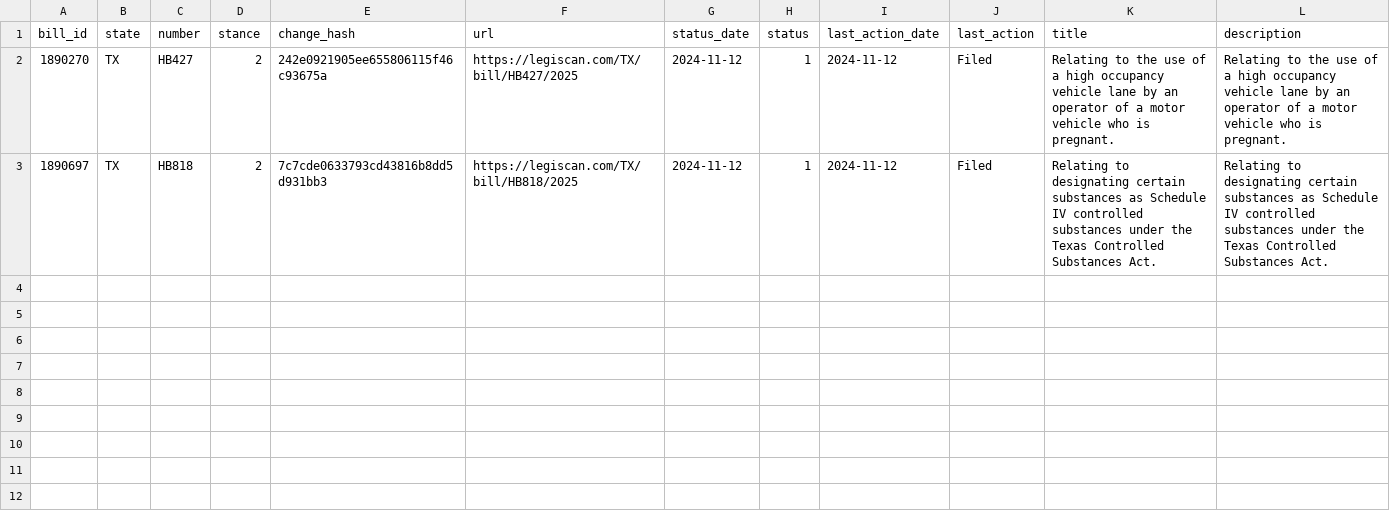
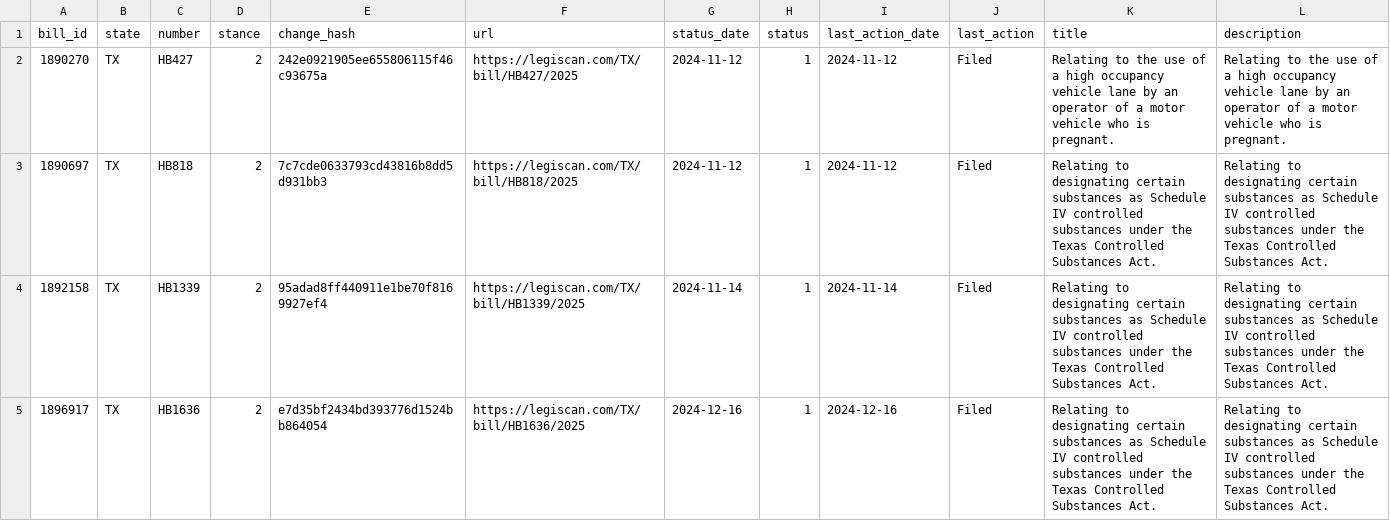
Before and after one commit to monimiller/texas_impact, a CSV file: pipeline/monitored_bills.csv, drawn as a sheet; the diff names each change by its address in the sheet, - before the commit and + after, or states it on an @@ line.

Commit message:
Add some more bills

```diff
--- a/pipeline/monitored_bills.csv
+++ b/pipeline/monitored_bills.csv
+row 4: 1892158 | TX | HB1339 | 2 | 95adad8ff440911e1be70f8169927ef4 | https://legiscan.com/TX/bill/HB1339/2025 | 2024-11-14 | 1 | 2024-11-14 | Filed | Relating to designating certain substances as Schedule IV controlled substances under the Texas Controlled Substances Act. | Relating to designating certain substances as Schedule IV controlled substances under the Texas Controlled Substances Act.
+row 5: 1896917 | TX | HB1636 | 2 | e7d35bf2434bd393776d1524bb864054 | https://legiscan.com/TX/bill/HB1636/2025 | 2024-12-16 | 1 | 2024-12-16 | Filed | Relating to designating certain substances as Schedule IV controlled substances under the Texas Controlled Substances Act. | Relating to designating certain substances as Schedule IV controlled substances under the Texas Controlled Substances Act.
```
